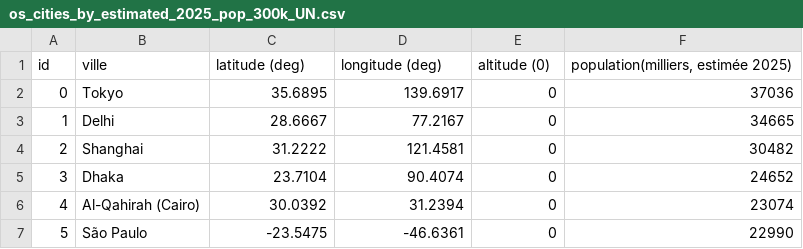
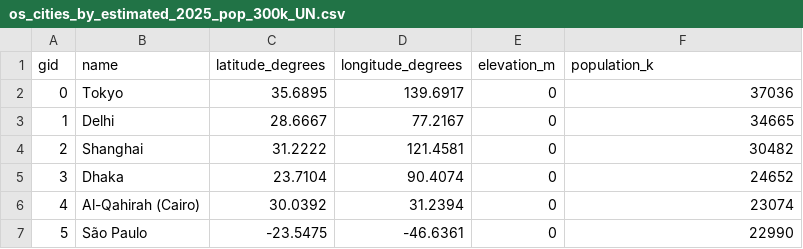
Before and after one commit to kalelpida/hypatia, a CSV file: papier2/satellite_networks_state/input_data/os_cities_by_estimated_2025_pop_300k_UN.csv, drawn as a sheet; only a part is shown; removed rows and columns are numbered as before the commit, all else as after; the diff names each change by its address in the sheet, - before the commit and + after, or states it on an @@ line.

```diff
--- a/papier2/satellite_networks_state/input_data/os_cities_by_estimated_2025_pop_300k_UN.csv
+++ b/papier2/satellite_networks_state/input_data/os_cities_by_estimated_2025_pop_300k_UN.csv
-row 1: id | ville | latitude (deg) | longitude (deg) | altitude (0) | population(milliers, estimée 2025)
+row 1: gid | name | latitude_degrees | longitude_degrees | elevation_m | population_k
```
Also changed, not shown: 7 other files.
